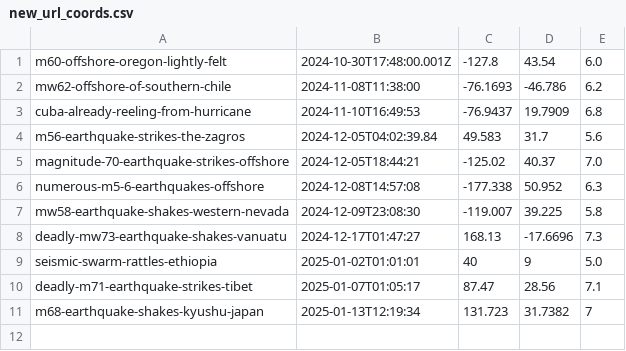
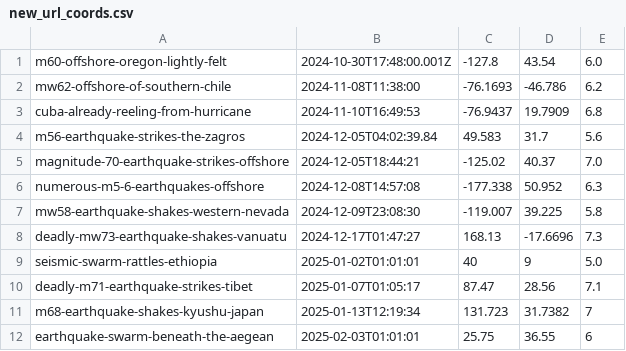
Before and after one commit to kyleedwardbradley/earthquake_insights_map, a CSV file: new_url_coords.csv, drawn as a sheet.

Commit message:
Aegean swarm

```diff
--- a/new_url_coords.csv
+++ b/new_url_coords.csv
@@ -11 +11,2 @@ deadly-m71-earthquake-strikes-tibet,2025-01-07T01:05:17,87.47,28.56,7.1
 m68-earthquake-shakes-kyushu-japan,2025-01-13T12:19:34,131.723,31.7382,7
+earthquake-swarm-beneath-the-aegean,2025-02-03T01:01:01,25.75,36.55,6
```
Also changed, not shown: 2 other files.
